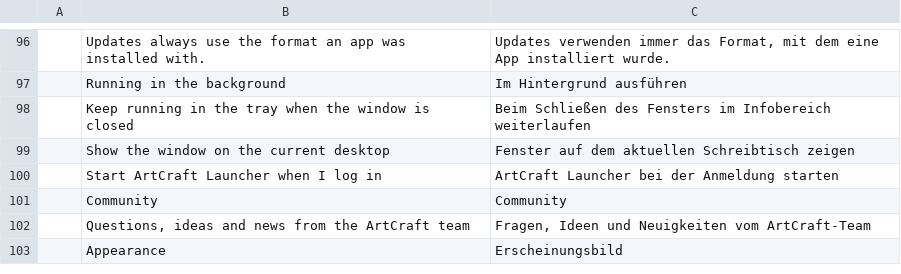
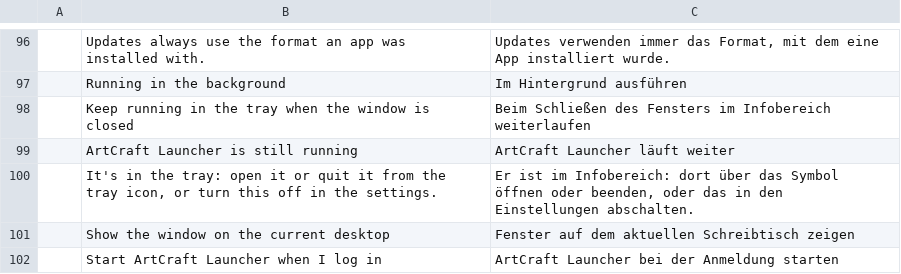
Before and after one commit to tpawley2001/craft-launcher, a TSV file: crates/ui-egui/src/i18n/de.tsv, drawn as a sheet; only a part is shown, gaps mark what is left out; the shorter side is filled out with more unchanged rows; the diff names each change by its address in the sheet, - before the commit and + after, or states it on an @@ line.

```diff
--- a/crates/ui-egui/src/i18n/de.tsv
+++ b/crates/ui-egui/src/i18n/de.tsv
+row 99:  | ArtCraft Launcher is still running | ArtCraft Launcher läuft weiter
+row 100:  | It's in the tray: open it or quit it from the tray icon, or turn this off in the settings. | Er ist im Infobereich: dort über das Symbol öffnen oder beenden, oder das in den Einstellungen abschalten.
```
Also changed, not shown: crates/ui-egui/src/i18n/fr.tsv, crates/ui-egui/src/i18n/hu.tsv, 11 other files.
